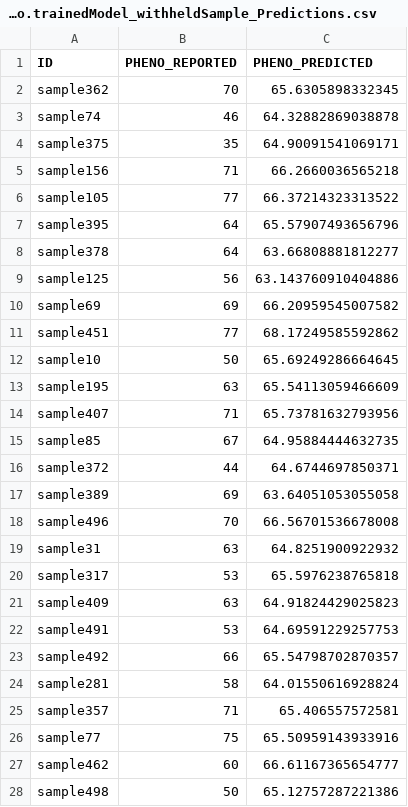
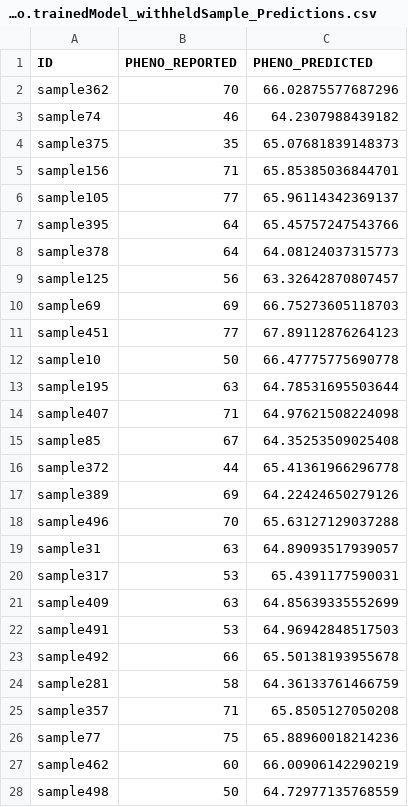
Before and after one commit to GenoML/genoml2, a CSV file: outputs/test_continuous_geno.trainedModel_withheldSample_Predictions.csv, drawn as a sheet; only a part is shown; the diff covers the shown part only.

```diff
--- a/outputs/test_continuous_geno.trainedModel_withheldSample_Predictions.csv
+++ b/outputs/test_continuous_geno.trainedModel_withheldSample_Predictions.csv
@@ -1,28 +1,28 @@
 ID,PHENO_REPORTED,PHENO_PREDICTED
-sample362,70,65.6305898332345
-sample74,46,64.32882869038878
-sample375,35,64.90091541069171
-sample156,71,66.2660036565218
-sample105,77,66.37214323313522
-sample395,64,65.57907493656796
-sample378,64,63.66808881812277
-sample125,56,63.143760910404886
-sample69,69,66.20959545007582
-sample451,77,68.17249585592862
-sample10,50,65.69249286664645
-sample195,63,65.54113059466609
-sample407,71,65.73781632793956
-sample85,67,64.95884444632735
-sample372,44,64.6744697850371
-sample389,69,63.64051053055058
-sample496,70,66.56701536678008
-sample31,63,64.8251900922932
-sample317,53,65.5976238765818
-sample409,63,64.91824429025823
-sample491,53,64.69591229257753
-sample492,66,65.54798702870357
-sample281,58,64.01550616928824
-sample357,71,65.406557572581
-sample77,75,65.50959143933916
-sample462,60,66.61167365654777
-sample498,50,65.12757287221386
+sample362,70,66.02875577687296
+sample74,46,64.2307988439182
+sample375,35,65.07681839148373
+sample156,71,65.85385036844701
+sample105,77,65.96114342369137
+sample395,64,65.45757247543766
+sample378,64,64.08124037315773
+sample125,56,63.32642870807457
+sample69,69,66.75273605118703
+sample451,77,67.89112876264123
+sample10,50,66.47775775690778
+sample195,63,64.78531695503644
+sample407,71,64.97621508224098
+sample85,67,64.35253509025408
+sample372,44,65.41361966296778
+sample389,69,64.22424650279126
+sample496,70,65.63127129037288
+sample31,63,64.89093517939057
+sample317,53,65.4391177590031
+sample409,63,64.85639335552699
+sample491,53,64.96942848517503
+sample492,66,65.50138193955678
+sample281,58,64.36133761466759
+sample357,71,65.8505127050208
+sample77,75,65.88960018214236
+sample462,60,66.00906142290219
+sample498,50,64.72977135768559
```
Also changed, not shown: 123 edited cells elsewhere in this file, outputs/test_continuous_geno.trainedModel_trainingSample_Predictions.csv, outputs/test_discrete_geno.trainedModel_trainingSample_Predictions.csv, 21 other files.
